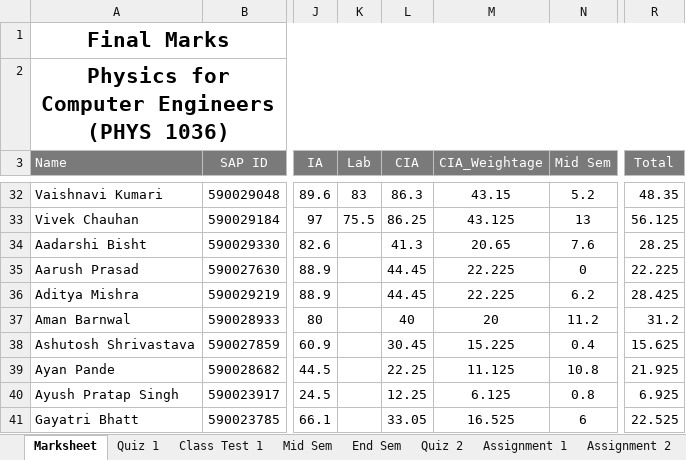
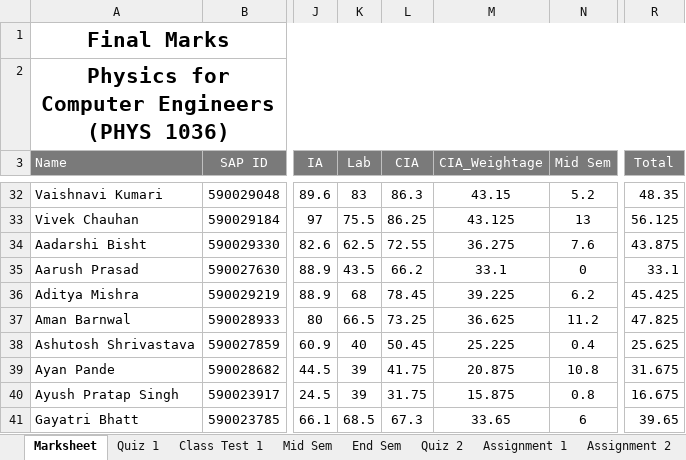
Before and after one commit to niteshchandra039/niteshchandra039.github.io, an Excel workbook: resources/Marks/2026/even/Physics For Computer Engineers.xlsx, sheet Marksheet, drawn as a sheet; only a part is shown, gaps mark what is left out; values as stored, in another font and other column widths than the file's, no borders; conditional formats not drawn; the diff covers the shown part only; the diff names each change by its address in the sheet, - before the commit and + after, or states it on an @@ line.

```diff
--- a/resources/Marks/2026/even/Physics For Computer Engineers.xlsx (sheet Marksheet)
+++ b/resources/Marks/2026/even/Physics For Computer Engineers.xlsx (sheet Marksheet)
-K34 (Lab): (empty)
+K34 (Lab): 62.5
-L34 (CIA): 41.3
+L34 (CIA): 72.55
-M34 (CIA_Weightage): 20.65
+M34 (CIA_Weightage): 36.275
-R34 (Total): 28.25
+R34 (Total): 43.875
-K35 (Lab): (empty)
+K35 (Lab): 43.5
-L35 (CIA): 44.45
+L35 (CIA): 66.2
-M35 (CIA_Weightage): 22.225
+M35 (CIA_Weightage): 33.1
-R35 (Total): 22.225
+R35 (Total): 33.1
-K36 (Lab): (empty)
+K36 (Lab): 68
-L36 (CIA): 44.45
+L36 (CIA): 78.45
-M36 (CIA_Weightage): 22.225
+M36 (CIA_Weightage): 39.225
-R36 (Total): 28.425
+R36 (Total): 45.425
-K37 (Lab): (empty)
+K37 (Lab): 66.5
-L37 (CIA): 40
+L37 (CIA): 73.25
-M37 (CIA_Weightage): 20
+M37 (CIA_Weightage): 36.625
-R37 (Total): 31.2
+R37 (Total): 47.825
-K38 (Lab): (empty)
+K38 (Lab): 40
-L38 (CIA): 30.45
+L38 (CIA): 50.45
-M38 (CIA_Weightage): 15.225
+M38 (CIA_Weightage): 25.225
-R38 (Total): 15.625
+R38 (Total): 25.625
-K39:K40 (Lab): (empty)
+K39:K40 (Lab): 39
-L39 (CIA): 22.25
+L39 (CIA): 41.75
-M39 (CIA_Weightage): 11.125
+M39 (CIA_Weightage): 20.875
-R39 (Total): 21.925
+R39 (Total): 31.675
-L40 (CIA): 12.25
+L40 (CIA): 31.75
-M40 (CIA_Weightage): 6.125
+M40 (CIA_Weightage): 15.875
-R40 (Total): 6.925
+R40 (Total): 16.675
-K41 (Lab): (empty)
+K41 (Lab): 68.5
-L41 (CIA): 33.05
+L41 (CIA): 67.3
-M41 (CIA_Weightage): 16.525
+M41 (CIA_Weightage): 33.65
-R41 (Total): 22.525
+R41 (Total): 39.65
```
Also changed, not shown: 99 edited cells elsewhere in this sheet, sheet Class Test 2, sheet Assignment 2, other sheet tabs.
